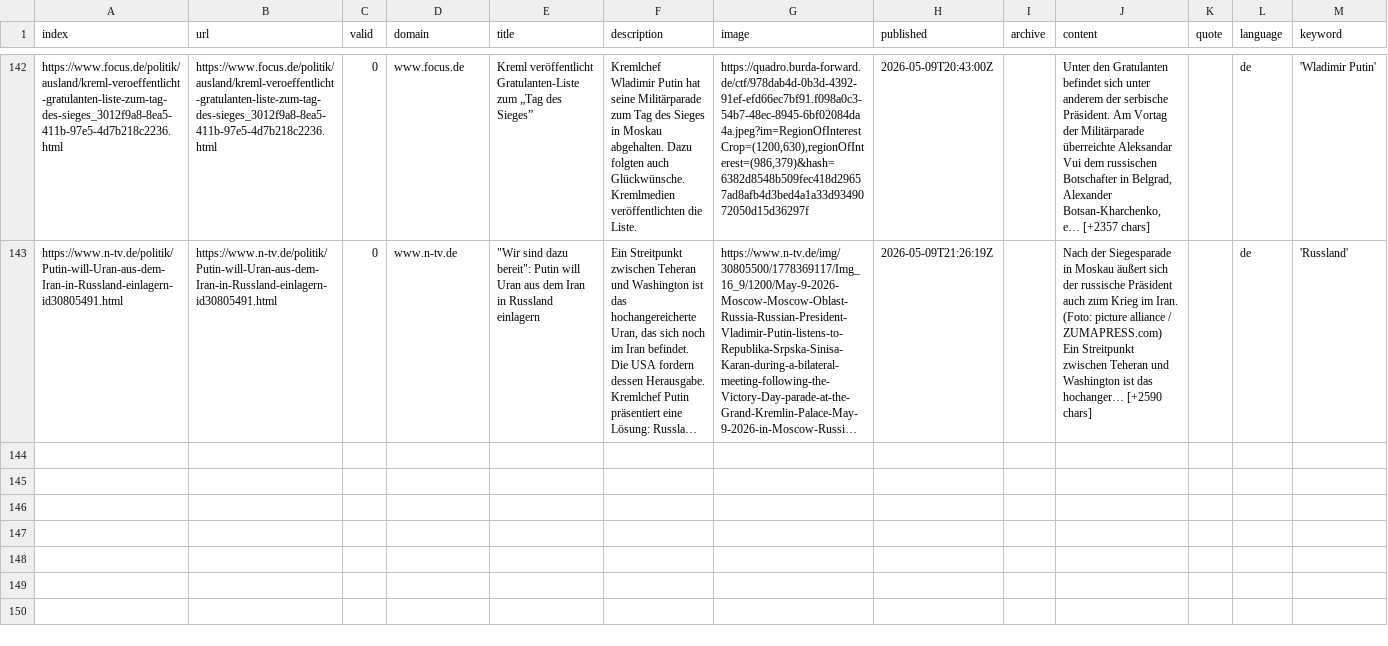
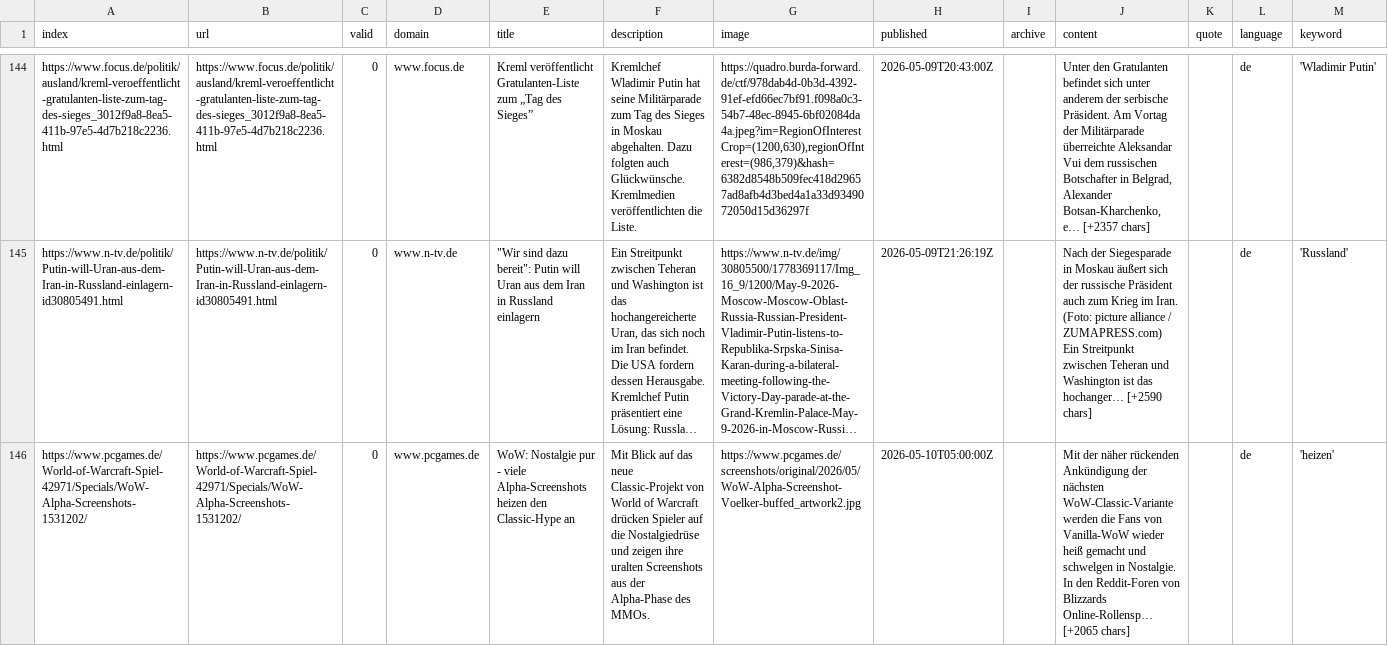
Before and after one commit to liese97-news/winterIsComing2, a CSV file: csv/news_2026_05.csv, drawn as a sheet; only a part is shown, gaps mark what is left out; long unchanged cells end in …; the diff covers the shown part only; the diff names each change by its address in the sheet, - before the commit and + after, or states it on an @@ line.

```diff
--- a/csv/news_2026_05.csv
+++ b/csv/news_2026_05.csv
+row 146: https://www.pcgames.de/World-of-Warcraft-Spiel-42971/Specials/WoW-Alpha-Screenshots-1531202/ | https://www.pcgames.de/World-of-Warcraft-Spiel-42971/Specials/WoW-Alpha-Screenshots-1531202/ | 0 | www.pcgames.de | WoW: Nostalgie pur - viele Alpha-Screenshots heizen den Classic-Hype an | Mit Blick auf das neue Classic-Projekt von World of Warcraft drücken Spieler auf die Nostalgiedrüse und zeigen ihre uralten Screenshots aus der Alpha-Phase des MMOs. | https://www.pcgames.de/screenshots/original/2026/05/WoW-Alpha-Screenshot-Voelker-buffed_artwork2.jpg | 2026-05-10T05:00:00Z |  | Mit der näher rückenden Ankündigung der nächsten WoW-Classic-Variante werden die Fans von Vanilla-WoW wieder heiß gemacht und schwelgen in Nostalgie. In den Reddit-Foren von Blizzards Online-Rollensp… [+2065 chars] |  | de | 'heizen'
```
Also changed, not shown: 3 added rows elsewhere in this file, csv/news_2026_04.csv, keywords.csv.
